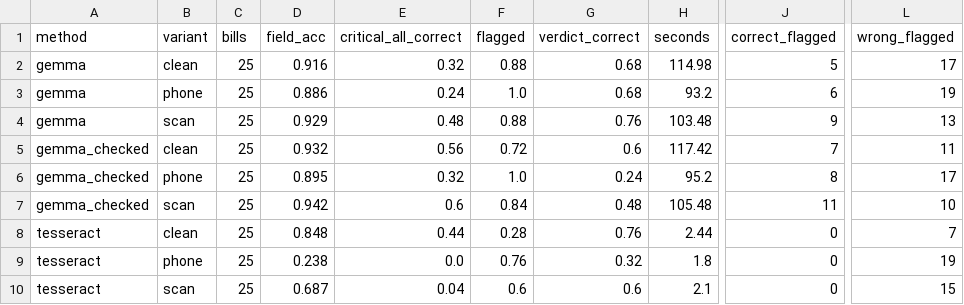
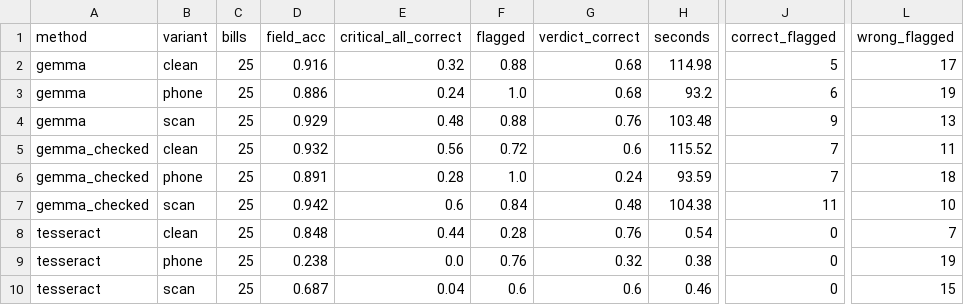
Before and after one commit to ANIRUDDH-001/second-look, a CSV file: eval/results/exp_a_summary.csv, drawn as a sheet; only a part is shown, gaps mark what is left out; the diff names each change by its address in the sheet, - before the commit and + after, or states it on an @@ line.

```diff
--- a/eval/results/exp_a_summary.csv
+++ b/eval/results/exp_a_summary.csv
-H5 (seconds): 117.42
+H5 (seconds): 115.52
-D6 (field_acc): 0.895
+D6 (field_acc): 0.891
-E6 (critical_all_correct): 0.32
+E6 (critical_all_correct): 0.28
-H6 (seconds): 95.2
+H6 (seconds): 93.59
-J6 (correct_flagged): 8
+J6 (correct_flagged): 7
-L6 (wrong_flagged): 17
+L6 (wrong_flagged): 18
-H7 (seconds): 105.48
+H7 (seconds): 104.38
-H8 (seconds): 2.44
+H8 (seconds): 0.54
-H9 (seconds): 1.8
+H9 (seconds): 0.38
-H10 (seconds): 2.1
+H10 (seconds): 0.46
```
Also changed, not shown: eval/results/exp_a_bills.csv, eval/results/exp_a_fields.csv, 5 other files.
